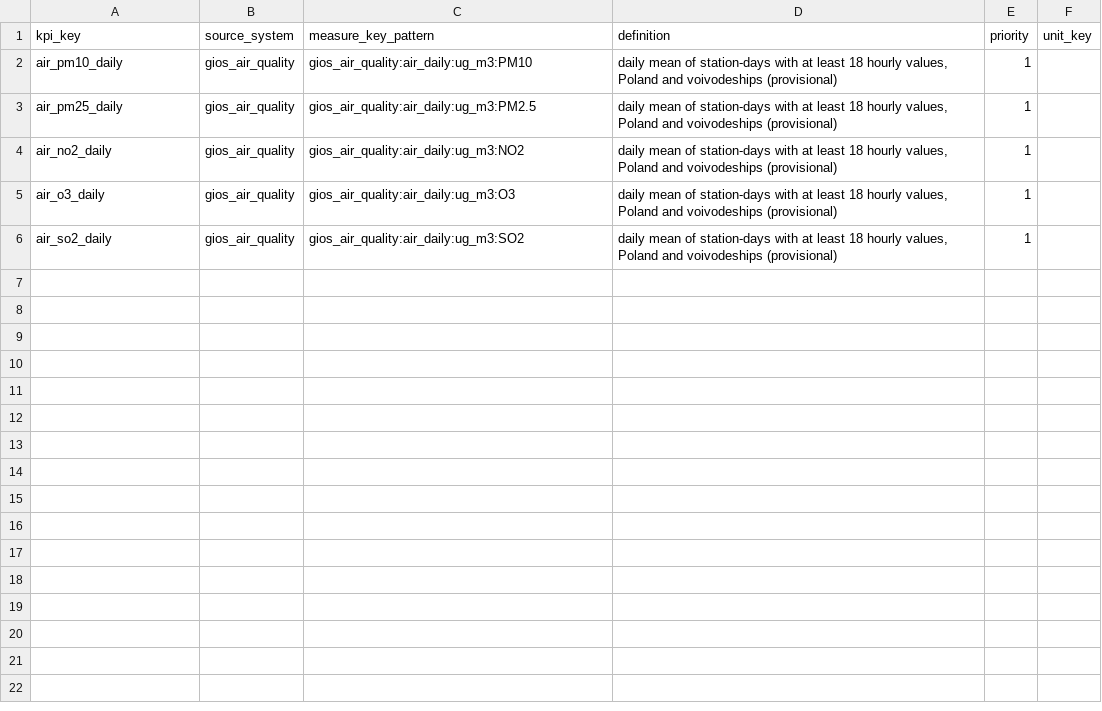
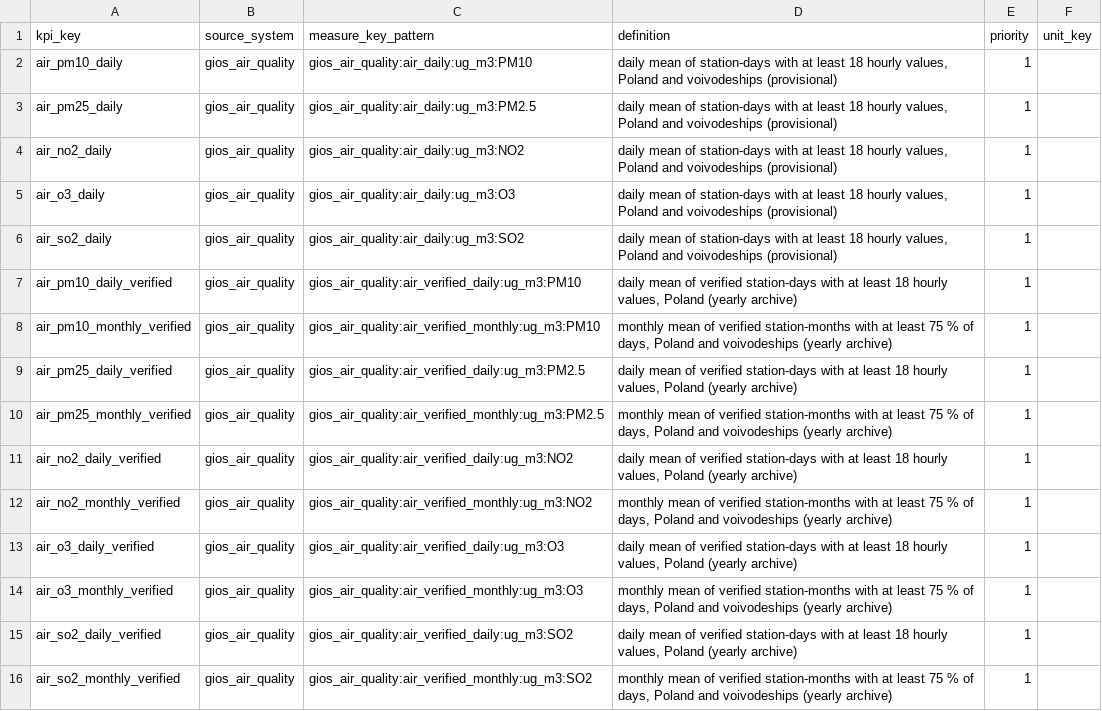
Before and after one commit to zohelo/zohelo-data, a CSV file: warehouse/seed_rows/kpi_measure/gios_air_quality.csv, drawn as a sheet.

```diff
--- a/warehouse/seed_rows/kpi_measure/gios_air_quality.csv
+++ b/warehouse/seed_rows/kpi_measure/gios_air_quality.csv
@@ -6 +6,11 @@ air_o3_daily,gios_air_quality,gios_air_quality:air_daily:ug_m3:O3,"daily mean of
 air_so2_daily,gios_air_quality,gios_air_quality:air_daily:ug_m3:SO2,"daily mean of station-days with at least 18 hourly values, Poland and voivodeships (provisional)",1,
+air_pm10_daily_verified,gios_air_quality,gios_air_quality:air_verified_daily:ug_m3:PM10,"daily mean of verified station-days with at least 18 hourly values, Poland (yearly archive)",1,
+air_pm10_monthly_verified,gios_air_quality,gios_air_quality:air_verified_monthly:ug_m3:PM10,"monthly mean of verified station-months with at least 75 % of days, Poland and voivodeships (yearly archive)",1,
+air_pm25_daily_verified,gios_air_quality,gios_air_quality:air_verified_daily:ug_m3:PM2.5,"daily mean of verified station-days with at least 18 hourly values, Poland (yearly archive)",1,
+air_pm25_monthly_verified,gios_air_quality,gios_air_quality:air_verified_monthly:ug_m3:PM2.5,"monthly mean of verified station-months with at least 75 % of days, Poland and voivodeships (yearly archive)",1,
+air_no2_daily_verified,gios_air_quality,gios_air_quality:air_verified_daily:ug_m3:NO2,"daily mean of verified station-days with at least 18 hourly values, Poland (yearly archive)",1,
+air_no2_monthly_verified,gios_air_quality,gios_air_quality:air_verified_monthly:ug_m3:NO2,"monthly mean of verified station-months with at least 75 % of days, Poland and voivodeships (yearly archive)",1,
+air_o3_daily_verified,gios_air_quality,gios_air_quality:air_verified_daily:ug_m3:O3,"daily mean of verified station-days with at least 18 hourly values, Poland (yearly archive)",1,
+air_o3_monthly_verified,gios_air_quality,gios_air_quality:air_verified_monthly:ug_m3:O3,"monthly mean of verified station-months with at least 75 % of days, Poland and voivodeships (yearly archive)",1,
+air_so2_daily_verified,gios_air_quality,gios_air_quality:air_verified_daily:ug_m3:SO2,"daily mean of verified station-days with at least 18 hourly values, Poland (yearly archive)",1,
+air_so2_monthly_verified,gios_air_quality,gios_air_quality:air_verified_monthly:ug_m3:SO2,"monthly mean of verified station-months with at least 75 % of days, Poland and voivodeships (yearly archive)",1,
```
Also changed, not shown: warehouse/seed_rows/licence/gios_air_quality.csv, 20 other files.
